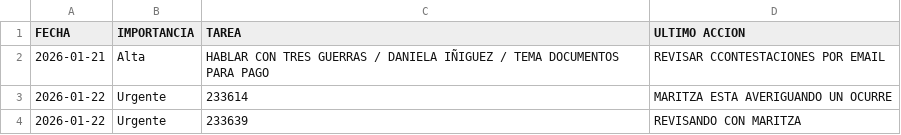
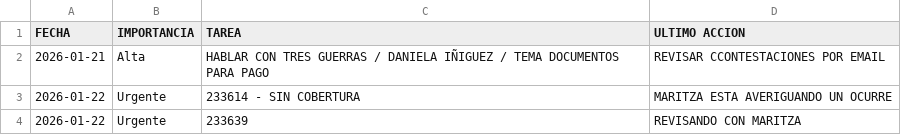
Before and after one commit to RH2026/dashboard-logistica, a CSV file: tareas.csv, drawn as a sheet.

Commit message:
Sincronización NEXION - 2026-01-22

```diff
--- a/tareas.csv
+++ b/tareas.csv
@@ -2,3 +2,3 @@ FECHA,IMPORTANCIA,TAREA,ULTIMO ACCION
 2026-01-21,Alta,HABLAR CON TRES GUERRAS / DANIELA IÑIGUEZ / TEMA DOCUMENTOS PARA PAGO,REVISAR CCONTESTACIONES POR EMAIL
-2026-01-22,Urgente,233614,MARITZA ESTA AVERIGUANDO UN OCURRE
+2026-01-22,Urgente,233614 - SIN COBERTURA,MARITZA ESTA AVERIGUANDO UN OCURRE
 2026-01-22,Urgente,233639,REVISANDO CON MARITZA
```
